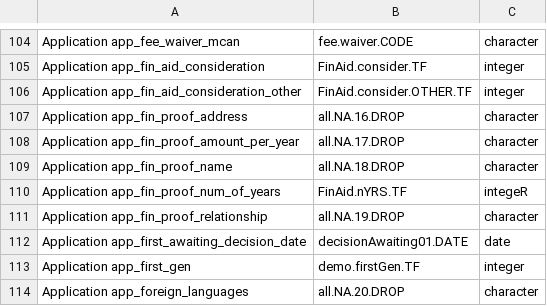
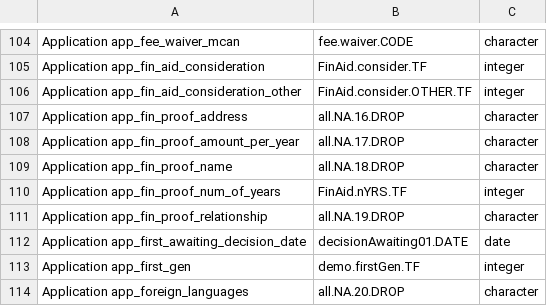
Before and after one commit to emilioxavier/theHUB, a CSV file: data-raw/datasets_Slate_column-names.csv, drawn as a sheet; only a part is shown, gaps mark what is left out.

Commit message:
undemo

```diff
--- a/data-raw/datasets_Slate_column-names.csv
+++ b/data-raw/datasets_Slate_column-names.csv
@@ -109,3 +109,3 @@ Application app_fin_proof_amount_per_year,all.NA.17.DROP,character
 Application app_fin_proof_name,all.NA.18.DROP,character
-Application app_fin_proof_num_of_years,FinAid.nYRS.TF,integeR
+Application app_fin_proof_num_of_years,FinAid.nYRS.TF,integer
 Application app_fin_proof_relationship,all.NA.19.DROP,character
```
